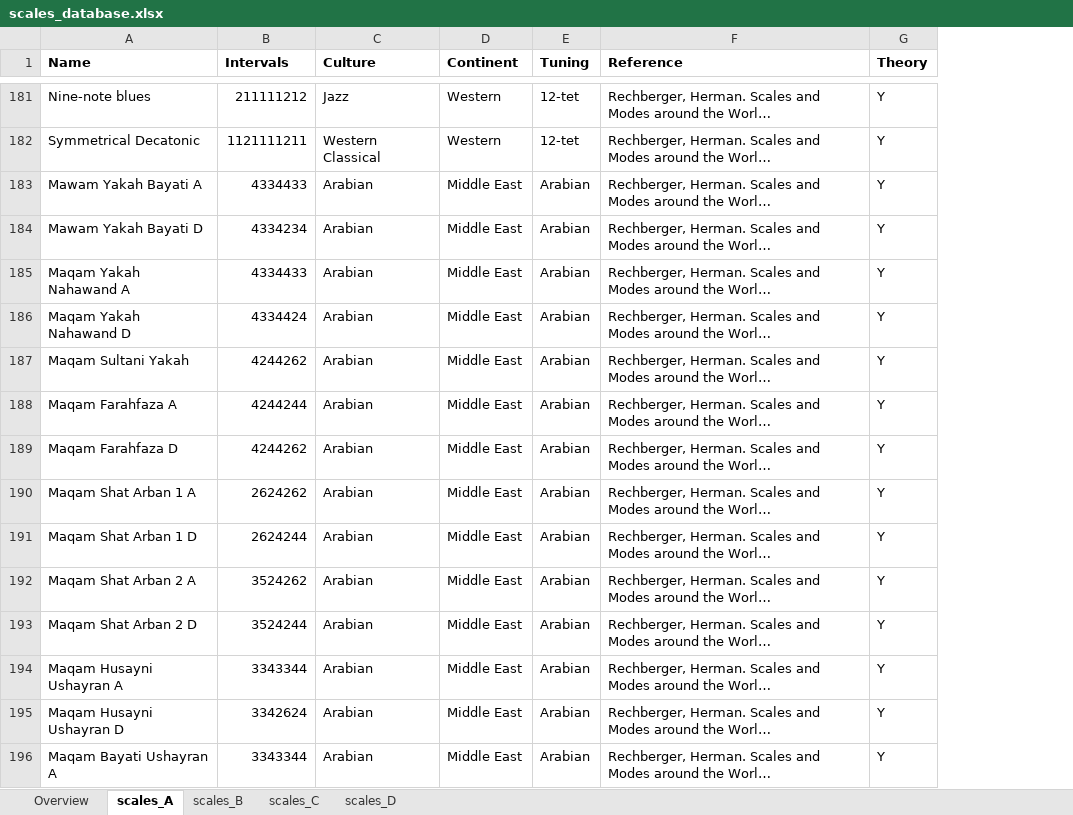
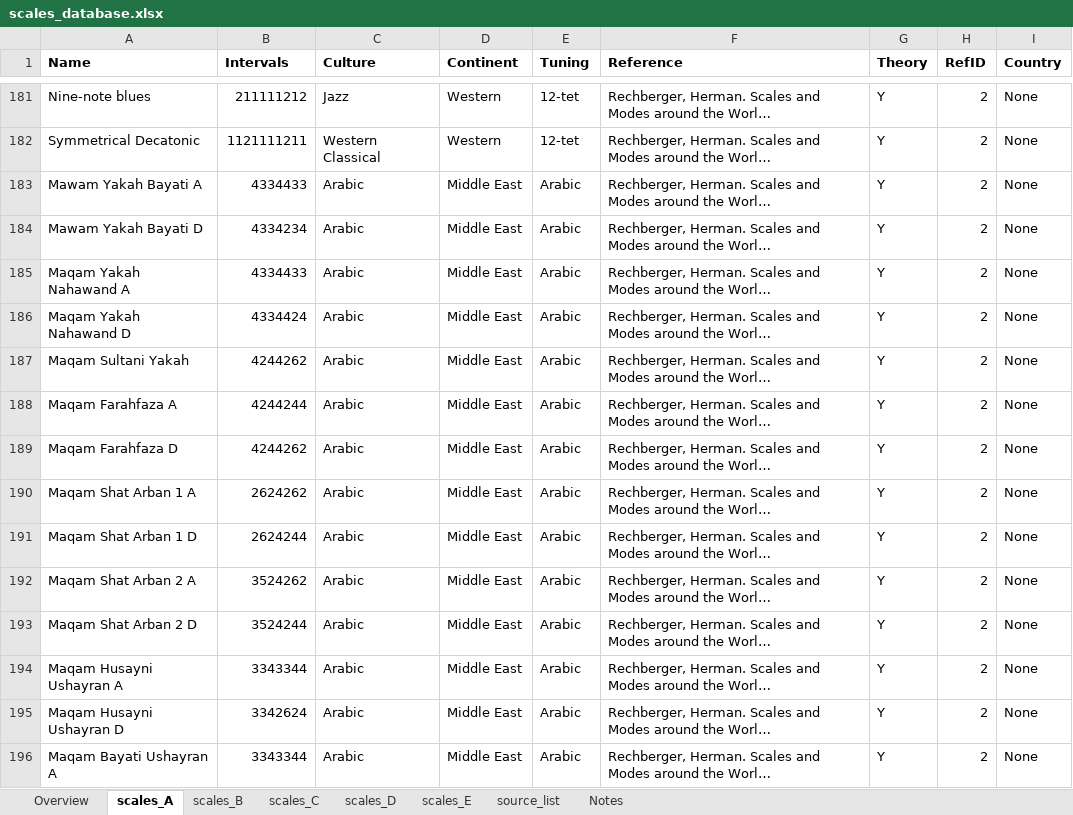
Before and after one commit to jomimc/imperfect_fifths, an Excel workbook: Scales_database/scales_database.xlsx, sheet scales_A, drawn as a sheet; only a part is shown, gaps mark what is left out; long unchanged cells end in …; values as stored, in another font and other column widths than the file's, no borders; the diff covers the shown part only; the diff names each change by its address in the sheet, - before the commit and + after, or states it on an @@ line.

Commit message:
Updated database with new scales; tidied both raw data and code used in processing the database

```diff
--- a/Scales_database/scales_database.xlsx (sheet scales_A)
+++ b/Scales_database/scales_database.xlsx (sheet scales_A)
+sheet tab: scales_E
+sheet tab: source_list
+sheet tab: Notes
+column H (RefID), rows 181-196: all 2
+column I (Country), rows 181-196: all None
-C183:C196 (Culture): Arabian
+C183:C196 (Culture): Arabic
-E183:E196 (Tuning): Arabian
+E183:E196 (Tuning): Arabic
```
Also changed, not shown: 247 edited cells elsewhere in this sheet, sheet scales_C, sheet scales_B, sheet scales_D, sheet Overview, 13 other files.
